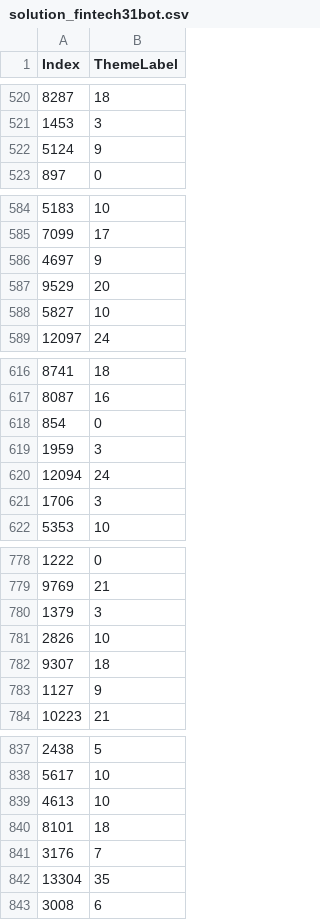
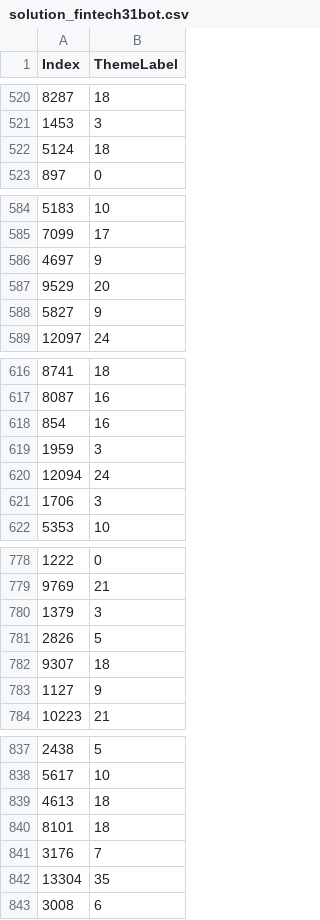
Before and after one commit to matveich/fintech_sendnodes, a CSV file: solution_fintech31bot.csv, drawn as a sheet; only a part is shown, gaps mark what is left out; the diff covers the shown part only.

```diff
--- a/solution_fintech31bot.csv
+++ b/solution_fintech31bot.csv
@@ -521,3 +521,3 @@ Index,ThemeLabel
 1453,3
-5124,9
+5124,18
 897,0
@@ -587,3 +587,3 @@ Index,ThemeLabel
 9529,20
-5827,10
+5827,9
 12097,24
@@ -617,3 +617,3 @@ Index,ThemeLabel
 8087,16
-854,0
+854,16
 1959,3
@@ -780,3 +780,3 @@ Index,ThemeLabel
 1379,3
-2826,10
+2826,5
 9307,18
@@ -838,3 +838,3 @@ Index,ThemeLabel
 5617,10
-4613,10
+4613,18
 8101,18
```
Also changed, not shown: 16 edited cells elsewhere in this file, solution_fintech31bot_test.csv, 1 other file.
